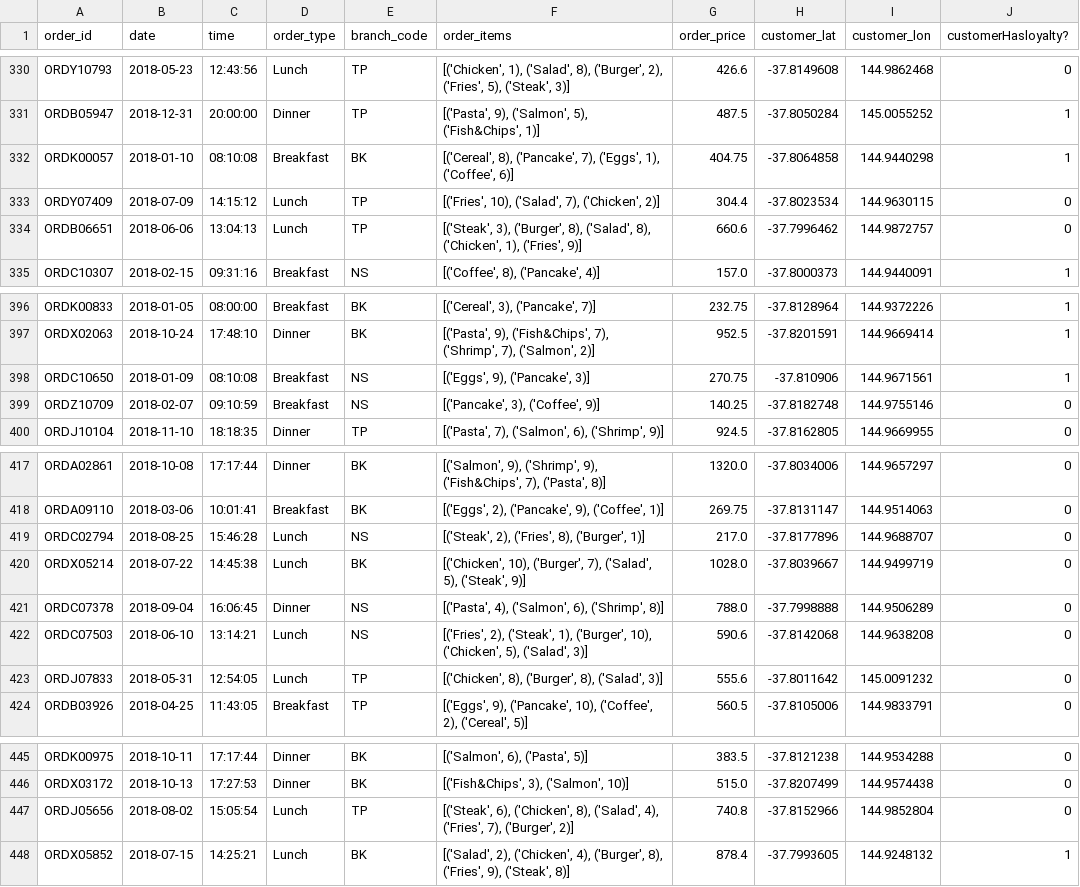
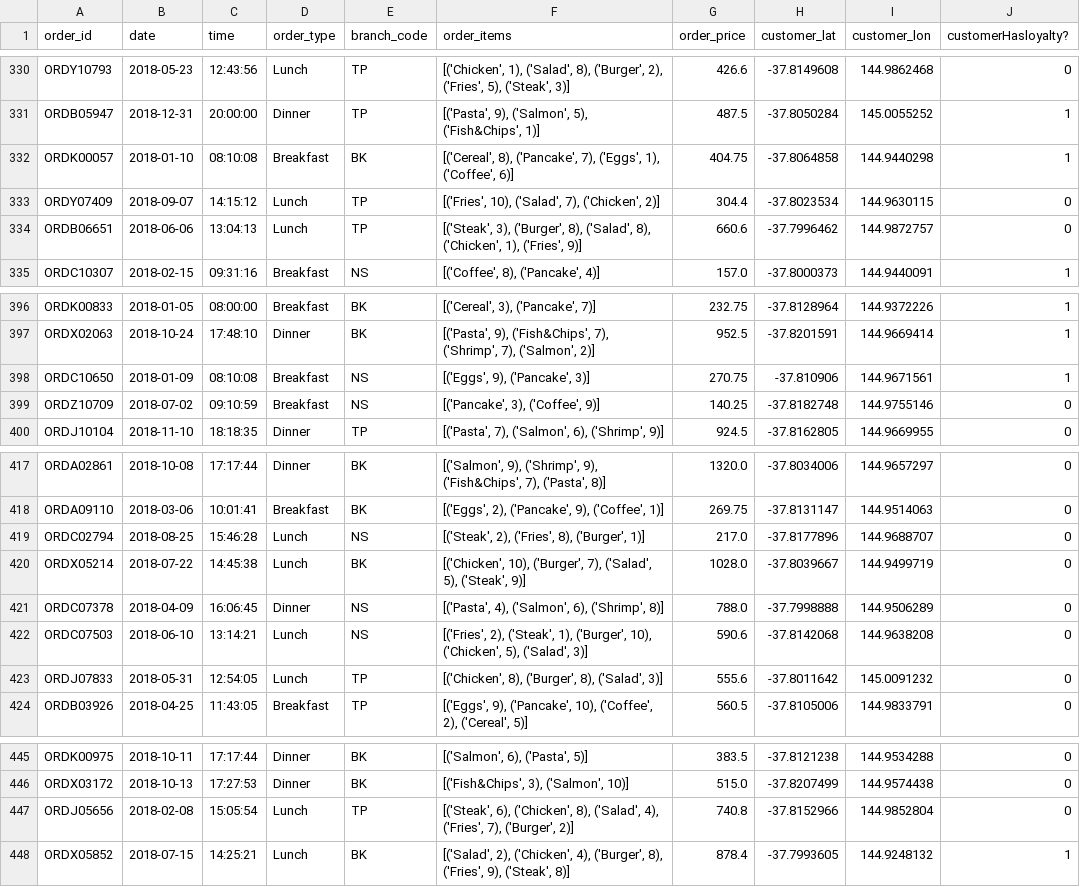
Before and after one commit to SonghaiFan/teaching-materials, a CSV file: courses/lincoin/materials/fit5196/ass2_2026/Group024_dirty_data_solution.csv, drawn as a sheet; only a part is shown, gaps mark what is left out; the diff covers the shown part only; the diff names each change by its address in the sheet, - before the commit and + after, or states it on an @@ line.

```diff
--- a/courses/lincoin/materials/fit5196/ass2_2026/Group024_dirty_data_solution.csv
+++ b/courses/lincoin/materials/fit5196/ass2_2026/Group024_dirty_data_solution.csv
-B333 (date): 2018-07-09
+B333 (date): 2018-09-07
-B399 (date): 2018-02-07
+B399 (date): 2018-07-02
-B421 (date): 2018-09-04
+B421 (date): 2018-04-09
-B447 (date): 2018-08-02
+B447 (date): 2018-02-08
```
Also changed, not shown: 11 edited cells elsewhere in this file, courses/lincoin/materials/fit5196/ass2_2026/Group024_outlier_data_solution.csv, 3 other files.
